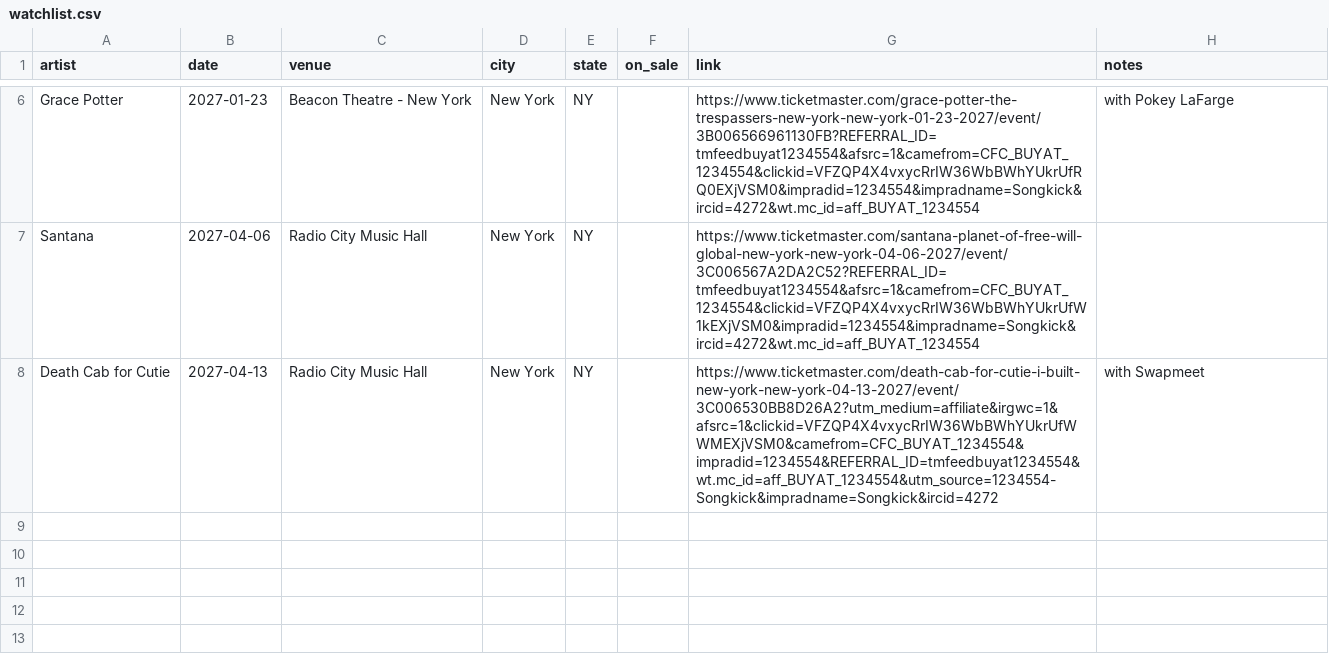
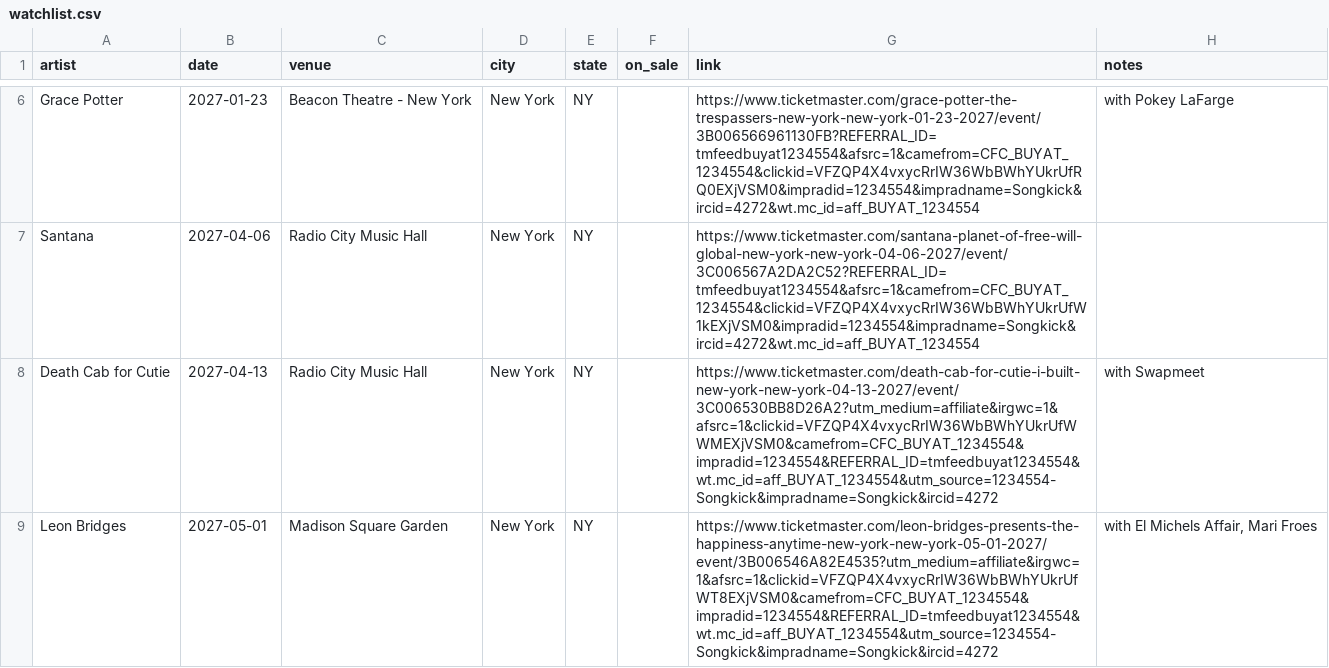
Before and after one commit to theraisinwarrior/setlistr, a CSV file: watchlist.csv, drawn as a sheet; only a part is shown, gaps mark what is left out; the diff names each change by its address in the sheet, - before the commit and + after, or states it on an @@ line.

Commit message:
Watchlist: add Leon Bridges (2027-05-01)

```diff
--- a/watchlist.csv
+++ b/watchlist.csv
+row 9: Leon Bridges | 2027-05-01 | Madison Square Garden | New York | NY |  | https://www.ticketmaster.com/leon-bridges-presents-the-happiness-anytime-new-york-new-york-05-01-2027/event/3B006546A82E4535?utm_medium=affiliate&irgwc=1&afsrc=1&clickid=VFZQP4X4vxycRrIW36WbBWhYUkrUfWT8EXjVSM0&camefrom=CFC_BUYAT_1234554&impradid=1234554&REFERRAL_ID=tmfeedbuyat1234554&wt.mc_id=aff_BUYAT_1234554&utm_source=1234554-Songkick&impradname=Songkick&ircid=4272 | with El Michels Affair, Mari Froes
```
